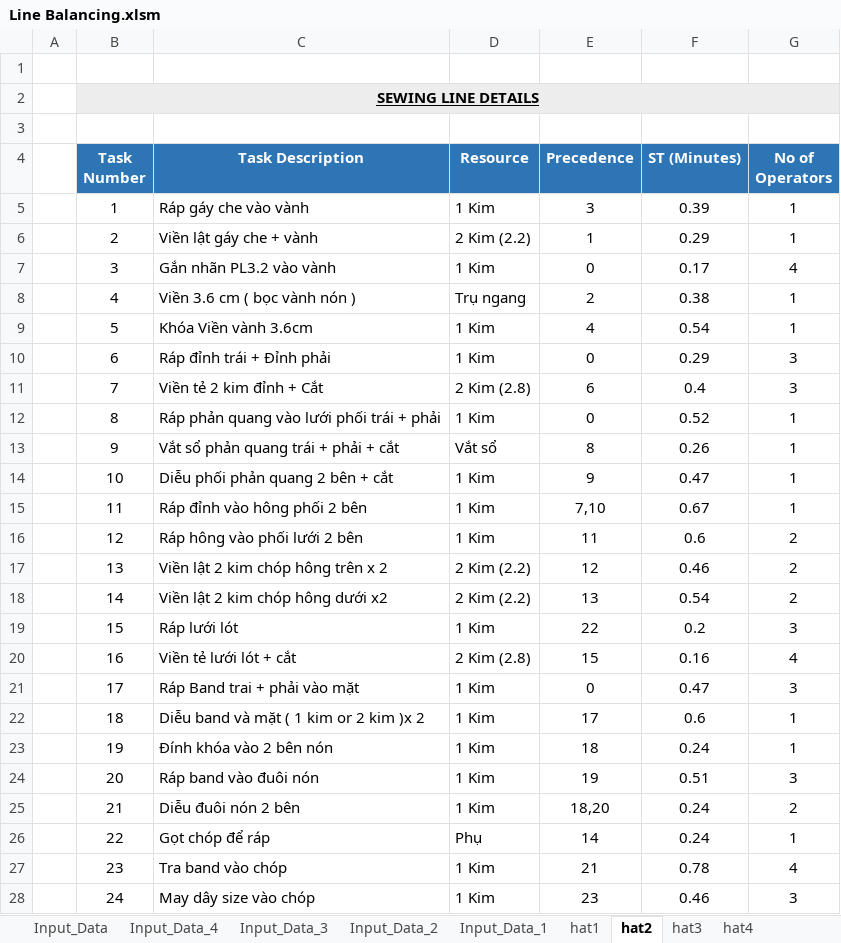
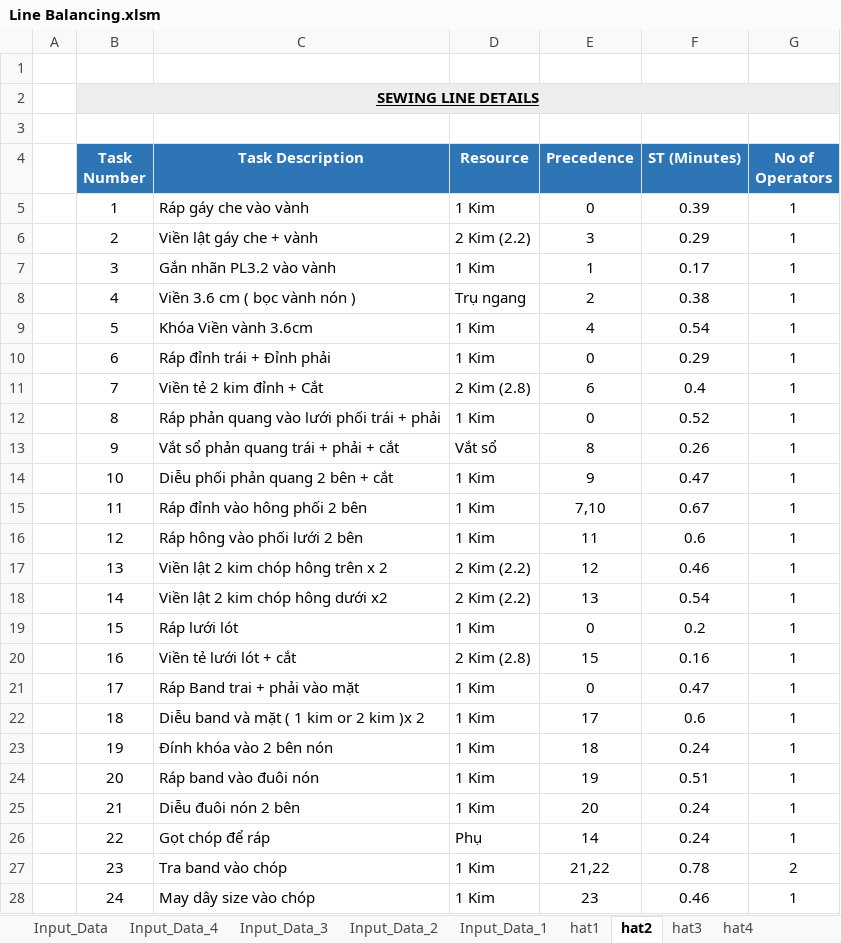
Before and after one commit to Thang1703hrsh/SW_TTD, an Excel workbook: Line Balancing.xlsm, sheet hat2, drawn as a sheet; only a part is shown; values as stored, in another font and other column widths than the file's, no borders; the diff covers the shown part only; the diff names each change by its address in the sheet, - before the commit and + after, or states it on an @@ line.

```diff
--- a/Line Balancing.xlsm (sheet hat2)
+++ b/Line Balancing.xlsm (sheet hat2)
-E5 (Precedence): 3
+E5 (Precedence): 0
-E6 (Precedence): 1
+E6 (Precedence): 3
-E7 (Precedence): 0
+E7 (Precedence): 1
-G7 (No of Operators): 4
+G7 (No of Operators): 1
-G10:G11 (No of Operators): 3
+G10:G11 (No of Operators): 1
-G16:G18 (No of Operators): 2
+G16:G18 (No of Operators): 1
-E19 (Precedence): 22
+E19 (Precedence): 0
-G19 (No of Operators): 3
+G19 (No of Operators): 1
-G20 (No of Operators): 4
+G20 (No of Operators): 1
-G21 (No of Operators): 3
+G21 (No of Operators): 1
-G24 (No of Operators): 3
+G24 (No of Operators): 1
-E25 (Precedence): 18,20
+E25 (Precedence): 20
-G25 (No of Operators): 2
+G25 (No of Operators): 1
-E27 (Precedence): 21
+E27 (Precedence): 21,22
-G27 (No of Operators): 4
+G27 (No of Operators): 2
-G28 (No of Operators): 3
+G28 (No of Operators): 1
```
Also changed, not shown: 3 removed rows and 24 edited cells elsewhere in this sheet, sheet hat1, sheet hat4, sheet hat3, sheet Input_Data_2, sheet Input_Data, sheet Line_Details, 4 other files.
